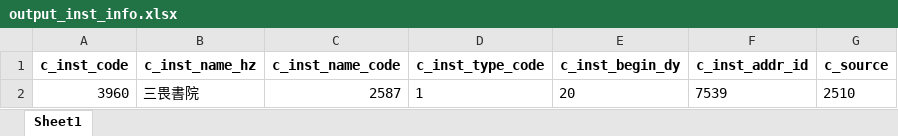
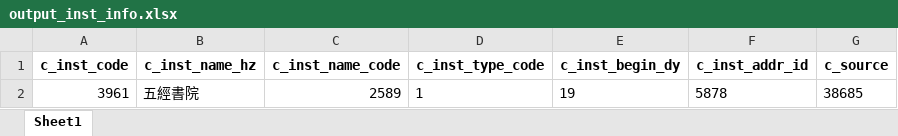
Before and after one commit to cbdb-project/create-new-institutes-for-cbdb, an Excel workbook: output_inst_info.xlsx, sheet Sheet1, drawn as a sheet; values as stored, in another font and other column widths than the file's, no borders; removed rows and columns are numbered as before the commit, all else as after; the diff names each change by its address in the sheet, - before the commit and + after, or states it on an @@ line.

Commit message:
create new inst.

```diff
--- a/output_inst_info.xlsx (sheet Sheet1)
+++ b/output_inst_info.xlsx (sheet Sheet1)
-row 2: 3960 | 三畏書院 | 2587 | 1 | 20 | 7539 | 2510
+row 2: 3961 | 五經書院 | 2589 | 1 | 19 | 5878 | 38685
```
Also changed, not shown: 3 other files.
